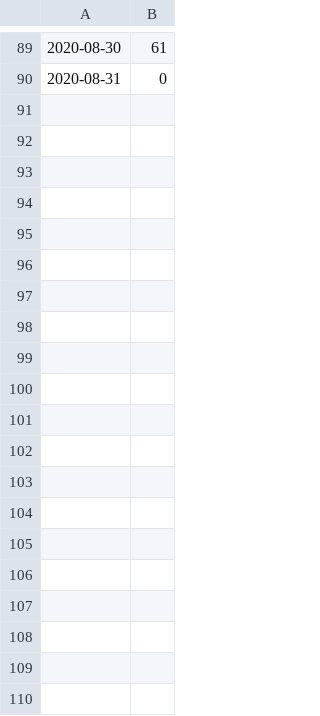
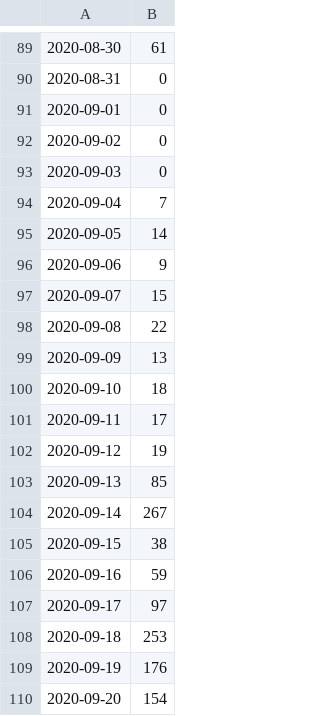
Before and after one commit to iphadra/Fire_IFIR, a CSV file: Archivos/suomiNIA.csv, drawn as a sheet; only a part is shown, gaps mark what is left out; the diff covers the shown part only; the diff names each change by its address in the sheet, - before the commit and + after, or states it on an @@ line.

Commit message:
Add data september 2020

```diff
--- a/Archivos/suomiNIA.csv
+++ b/Archivos/suomiNIA.csv
+row 91: 2020-09-01 | 0
+row 92: 2020-09-02 | 0
+row 93: 2020-09-03 | 0
+row 94: 2020-09-04 | 7
+row 95: 2020-09-05 | 14
+row 96: 2020-09-06 | 9
+row 97: 2020-09-07 | 15
+row 98: 2020-09-08 | 22
+row 99: 2020-09-09 | 13
+row 100: 2020-09-10 | 18
+row 101: 2020-09-11 | 17
+row 102: 2020-09-12 | 19
+row 103: 2020-09-13 | 85
+row 104: 2020-09-14 | 267
+row 105: 2020-09-15 | 38
+row 106: 2020-09-16 | 59
+row 107: 2020-09-17 | 97
+row 108: 2020-09-18 | 253
+row 109: 2020-09-19 | 176
+row 110: 2020-09-20 | 154
```
Also changed, not shown: 10 added rows elsewhere in this file, 34 other files.
